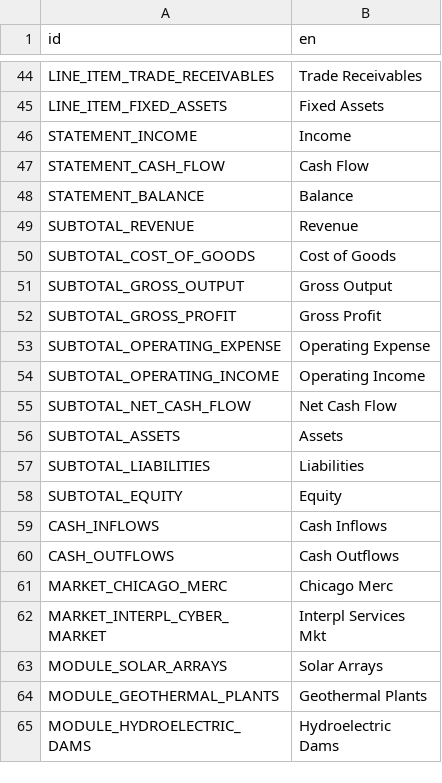
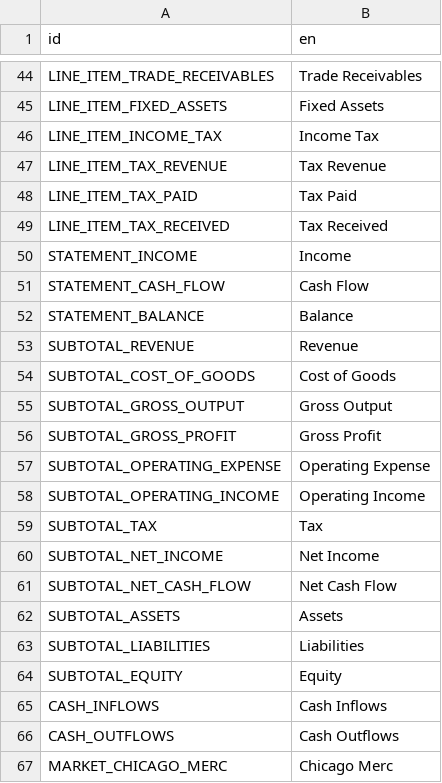
Before and after one commit to t2civ/astropolis_public, a CSV file: text/entities.csv, drawn as a sheet; only a part is shown, gaps mark what is left out; the shorter side is filled out with more unchanged rows.

```diff
--- a/text/entities.csv
+++ b/text/entities.csv
@@ -45,2 +45,6 @@ LINE_ITEM_TRADE_RECEIVABLES,Trade Receivables
 LINE_ITEM_FIXED_ASSETS,Fixed Assets
+LINE_ITEM_INCOME_TAX,Income Tax
+LINE_ITEM_TAX_REVENUE,Tax Revenue
+LINE_ITEM_TAX_PAID,Tax Paid
+LINE_ITEM_TAX_RECEIVED,Tax Received
 STATEMENT_INCOME,Income
@@ -54,2 +58,4 @@ SUBTOTAL_OPERATING_EXPENSE,Operating Expense
 SUBTOTAL_OPERATING_INCOME,Operating Income
+SUBTOTAL_TAX,Tax
+SUBTOTAL_NET_INCOME,Net Income
 SUBTOTAL_NET_CASH_FLOW,Net Cash Flow
```
Also changed, not shown: 1 other file.
